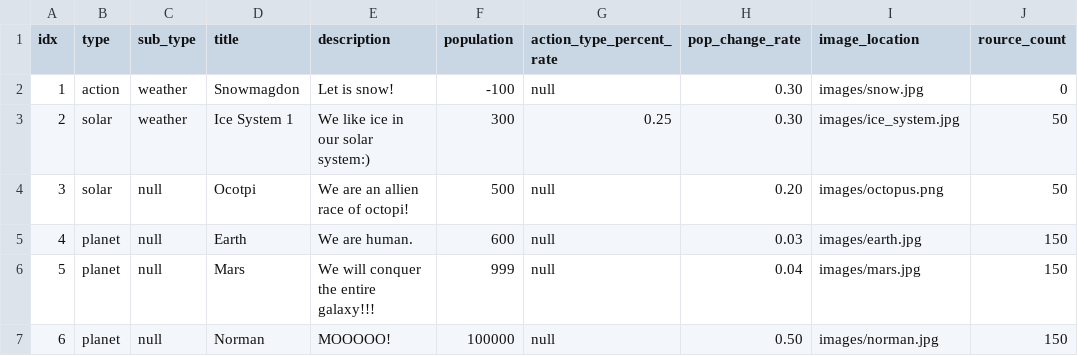
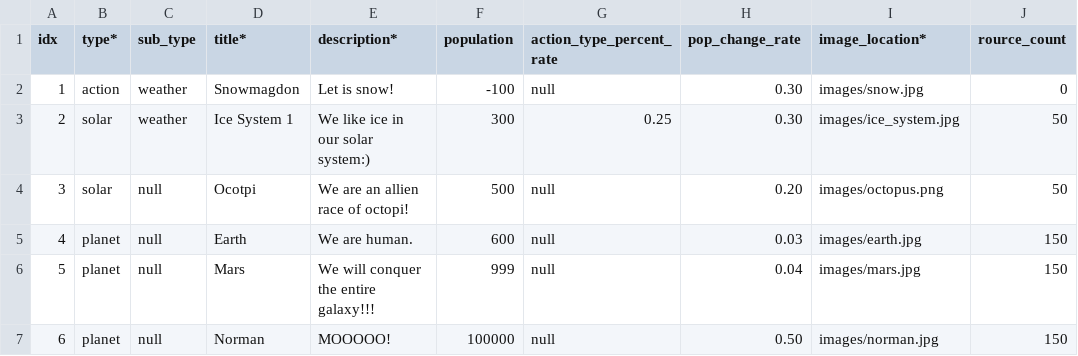
Before and after one commit to 19tpersons/conquer, a CSV file: Software Engineering/cardDB.csv, drawn as a sheet.

```diff
--- a/Software Engineering/cardDB.csv
+++ b/Software Engineering/cardDB.csv
@@ -1,2 +1,2 @@
-idx,type,sub_type,title,description,population,action_type_percent_rate,pop_change_rate,image_location,rource_count
+idx,type*,sub_type,title*,description*,population,action_type_percent_rate,pop_change_rate,image_location*,rource_count
 1,action,weather,Snowmagdon,Let is snow!,-100,null,0.30,images/snow.jpg,0
```
Also changed, not shown: 11 other files.
